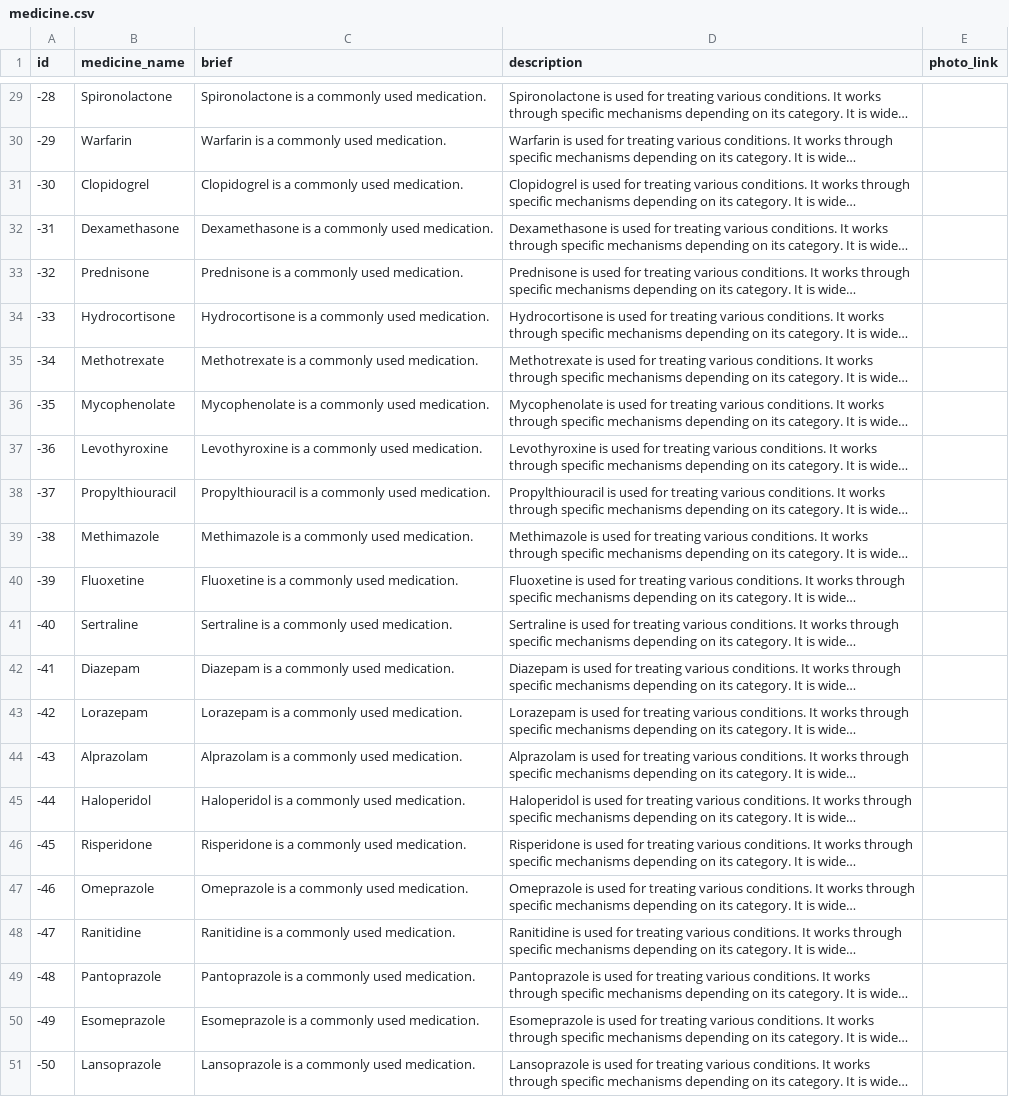
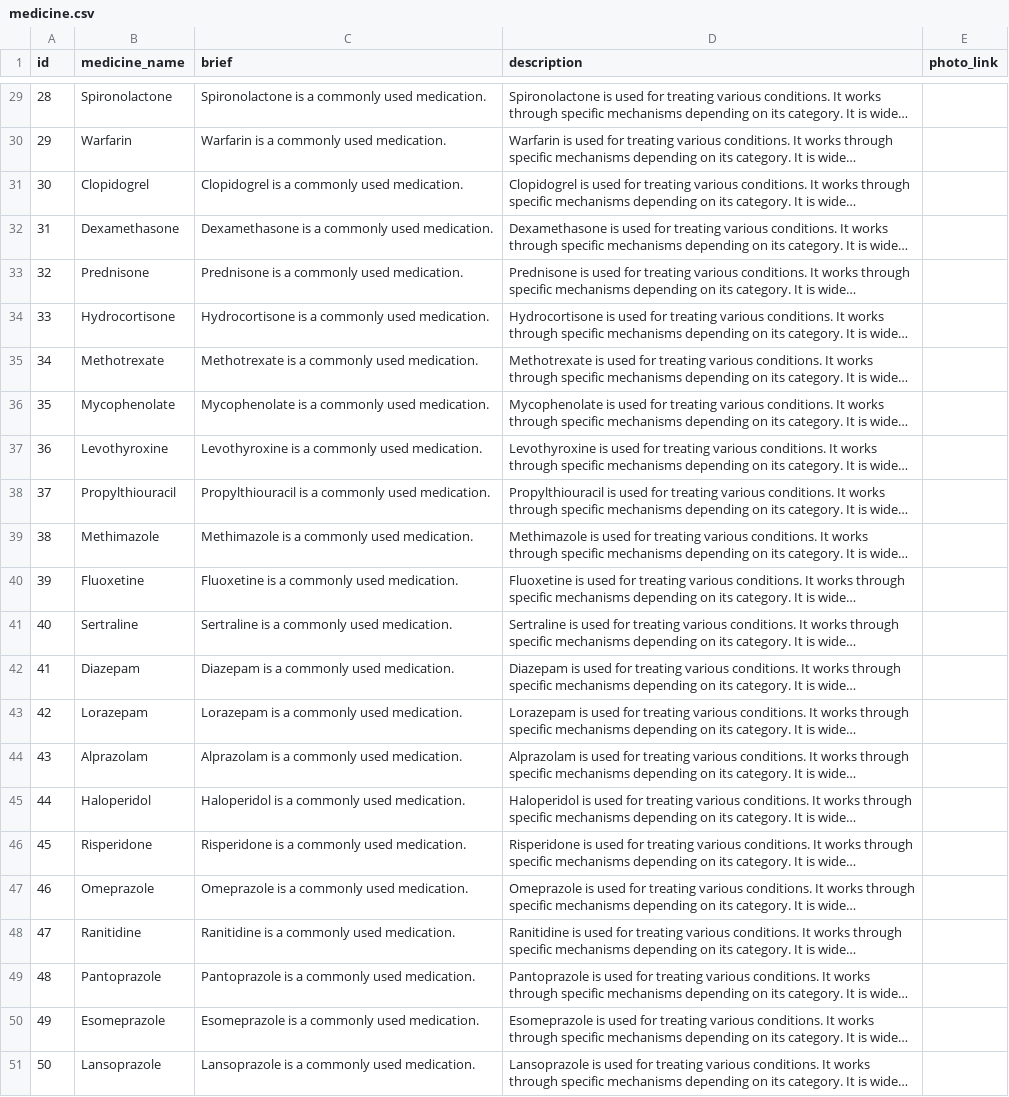
Before and after one commit to hamizghani/predicine-ml, a CSV file: medicine.csv, drawn as a sheet; only a part is shown, gaps mark what is left out; long unchanged cells end in …; the diff covers the shown part only; the diff names each change by its address in the sheet, - before the commit and + after, or states it on an @@ line.

```diff
--- a/medicine.csv
+++ b/medicine.csv
-A29 (id): -28
+A29 (id): 28
-A30 (id): -29
+A30 (id): 29
-A31 (id): -30
+A31 (id): 30
-A32 (id): -31
+A32 (id): 31
-A33 (id): -32
+A33 (id): 32
-A34 (id): -33
+A34 (id): 33
-A35 (id): -34
+A35 (id): 34
-A36 (id): -35
+A36 (id): 35
-A37 (id): -36
+A37 (id): 36
-A38 (id): -37
+A38 (id): 37
-A39 (id): -38
+A39 (id): 38
-A40 (id): -39
+A40 (id): 39
-A41 (id): -40
+A41 (id): 40
-A42 (id): -41
+A42 (id): 41
-A43 (id): -42
+A43 (id): 42
-A44 (id): -43
+A44 (id): 43
-A45 (id): -44
+A45 (id): 44
-A46 (id): -45
+A46 (id): 45
-A47 (id): -46
+A47 (id): 46
-A48 (id): -47
+A48 (id): 47
-A49 (id): -48
+A49 (id): 48
-A50 (id): -49
+A50 (id): 49
-A51 (id): -50
+A51 (id): 50
```
Also changed, not shown: 27 edited cells elsewhere in this file, 4 other files.
